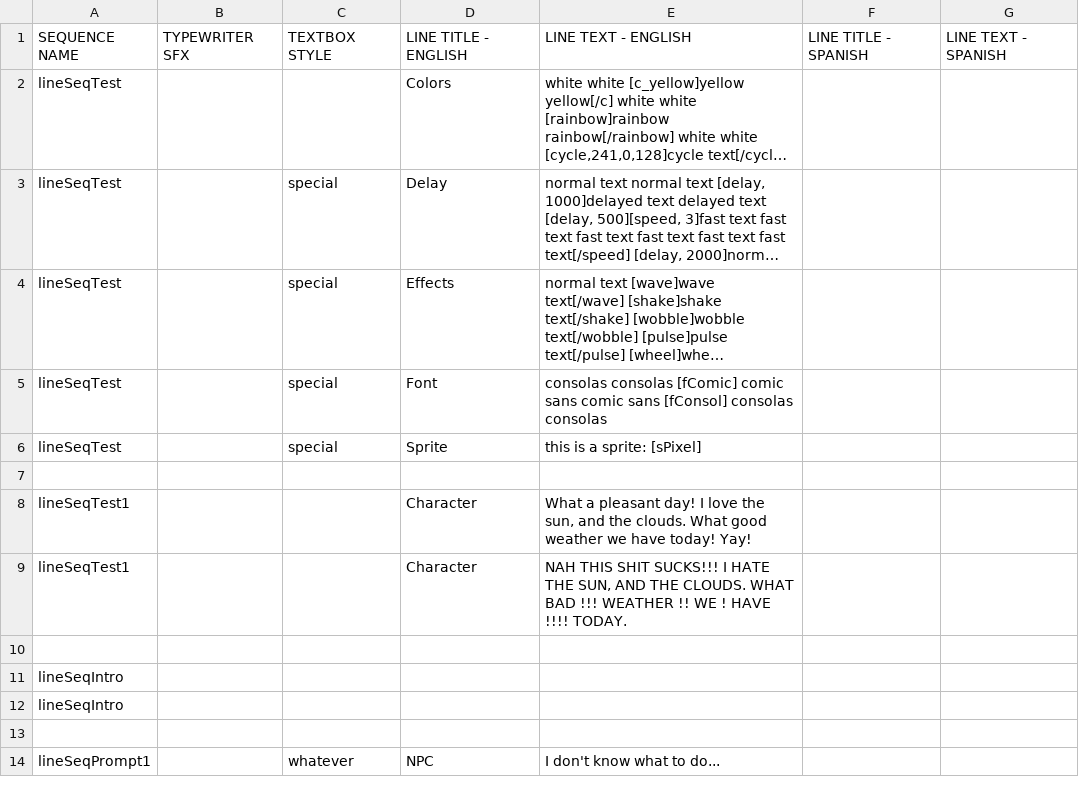
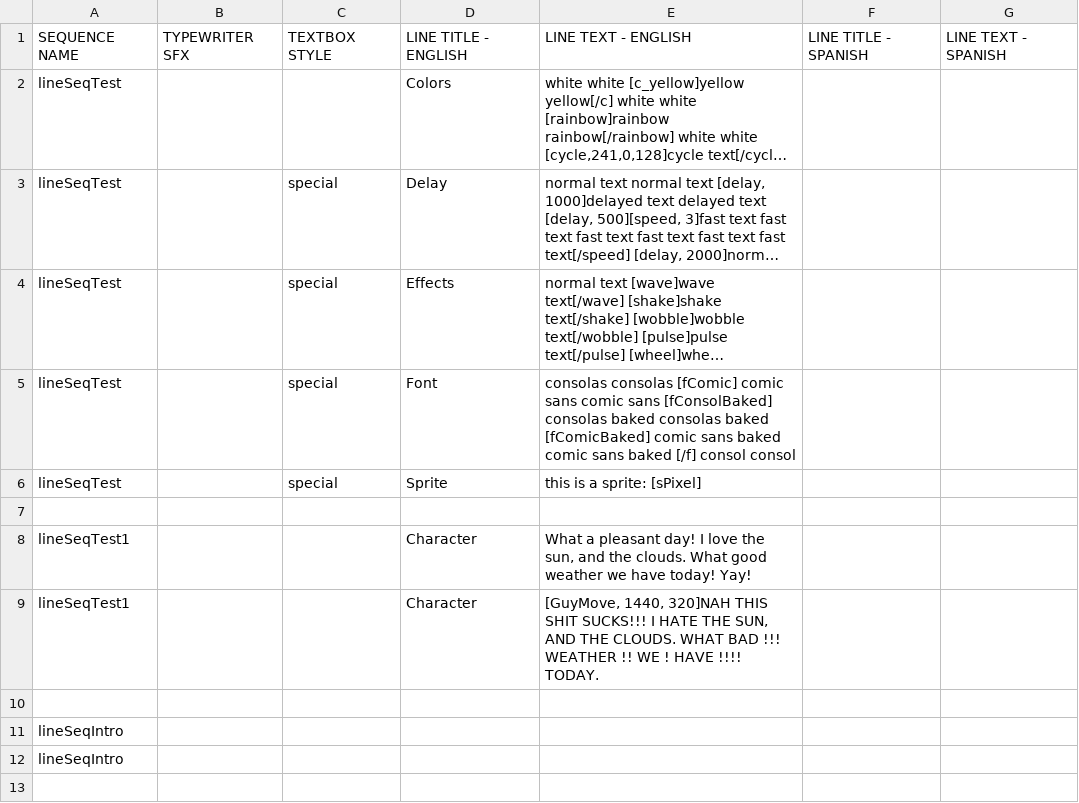
Before and after one commit to kazak29/Spooktober_2026_GameJam, a CSV file: datafiles/lines.csv, drawn as a sheet; only a part is shown; the shorter side is filled out with more unchanged rows; long unchanged cells end in …; the diff names each change by its address in the sheet, - before the commit and + after, or states it on an @@ line.

```diff
--- a/datafiles/lines.csv
+++ b/datafiles/lines.csv
-E5: …comic sans [fConsol] consolas consolas
+E5: …comic sans [fConsolBaked] consolas baked consolas baked [fComicBaked] comic sans baked comic sans baked [/f] consol consol
-E9: NAH THIS SHIT…
+E9: [GuyMove, 1440, 320]NAH THIS SHIT…
```
Also changed, not shown: 15 other files.
